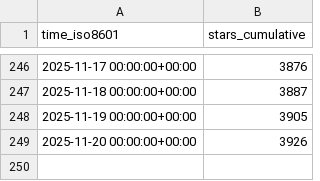
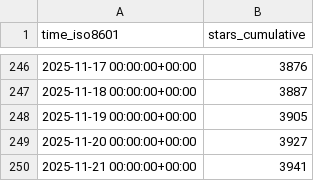
Before and after one commit to CoplayDev/unity-mcp, a CSV file: CoplayDev/unity-mcp/ghrs-data/stargazers.csv, drawn as a sheet; only a part is shown, gaps mark what is left out.

```diff
--- a/CoplayDev/unity-mcp/ghrs-data/stargazers.csv
+++ b/CoplayDev/unity-mcp/ghrs-data/stargazers.csv
@@ -248,2 +248,3 @@ time_iso8601,stars_cumulative
 2025-11-19 00:00:00+00:00,3905
-2025-11-20 00:00:00+00:00,3926
+2025-11-20 00:00:00+00:00,3927
+2025-11-21 00:00:00+00:00,3941
```
